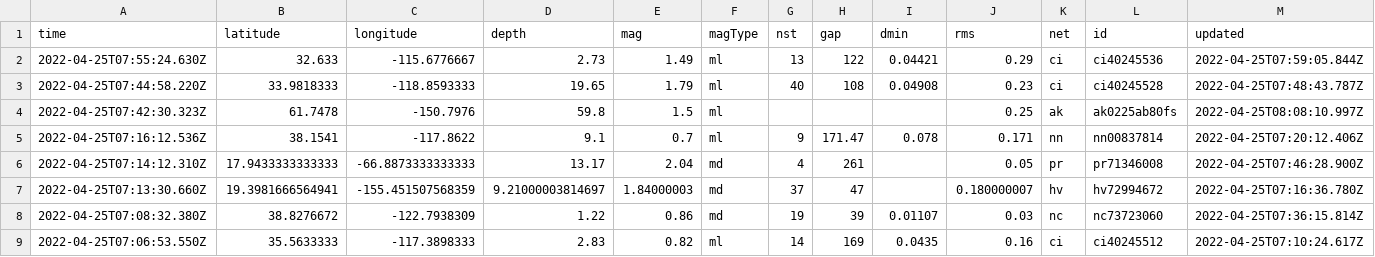
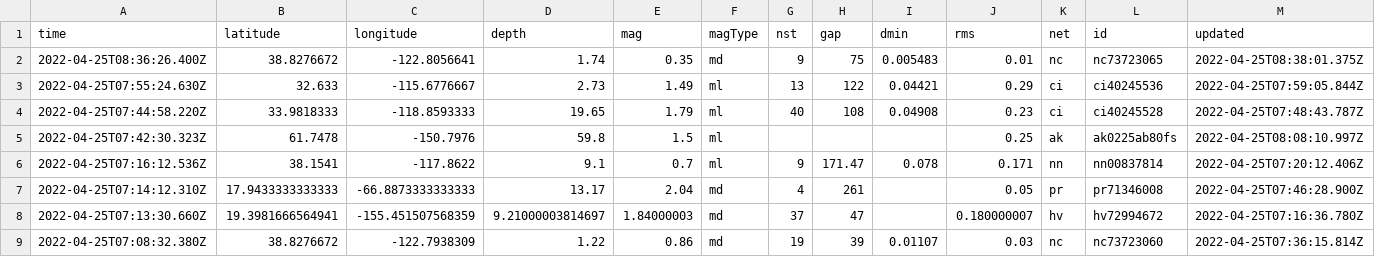
Before and after one commit to cveltri/my-data-robot, a CSV file: usgs_current.csv, drawn as a sheet; only a part is shown; the shorter side is filled out with more unchanged rows; rows hold the shown columns only; the diff covers the shown part only; the diff names each change by its address in the sheet, - before the commit and + after, or states it on an @@ line.

```diff
--- a/usgs_current.csv
+++ b/usgs_current.csv
+row 2: 2022-04-25T08:36:26.400Z | 38.8276672 | -122.8056641 | 1.74 | 0.35 | md | 9 | 75 | 0.005483 | 0.01 | nc | nc73723065 | 2022-04-25T08:38:01.375Z
```
Also changed, not shown: 1 removed row and 4 edited cells elsewhere in this file.
